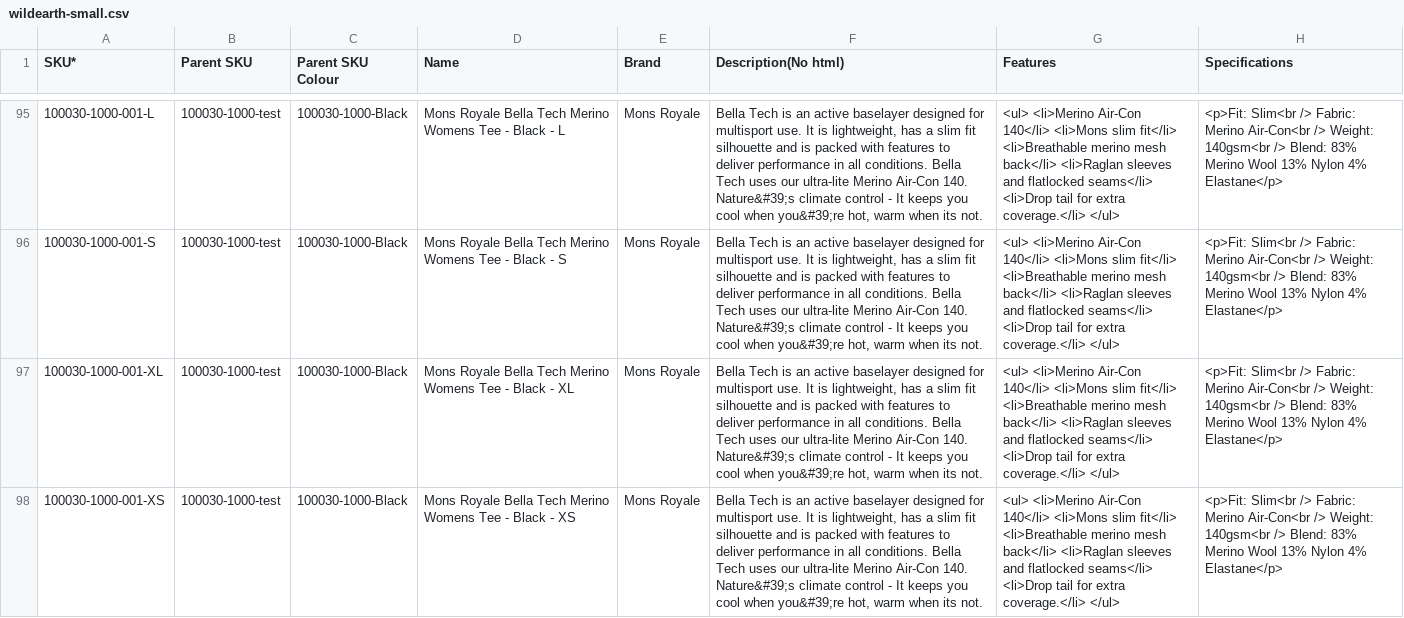
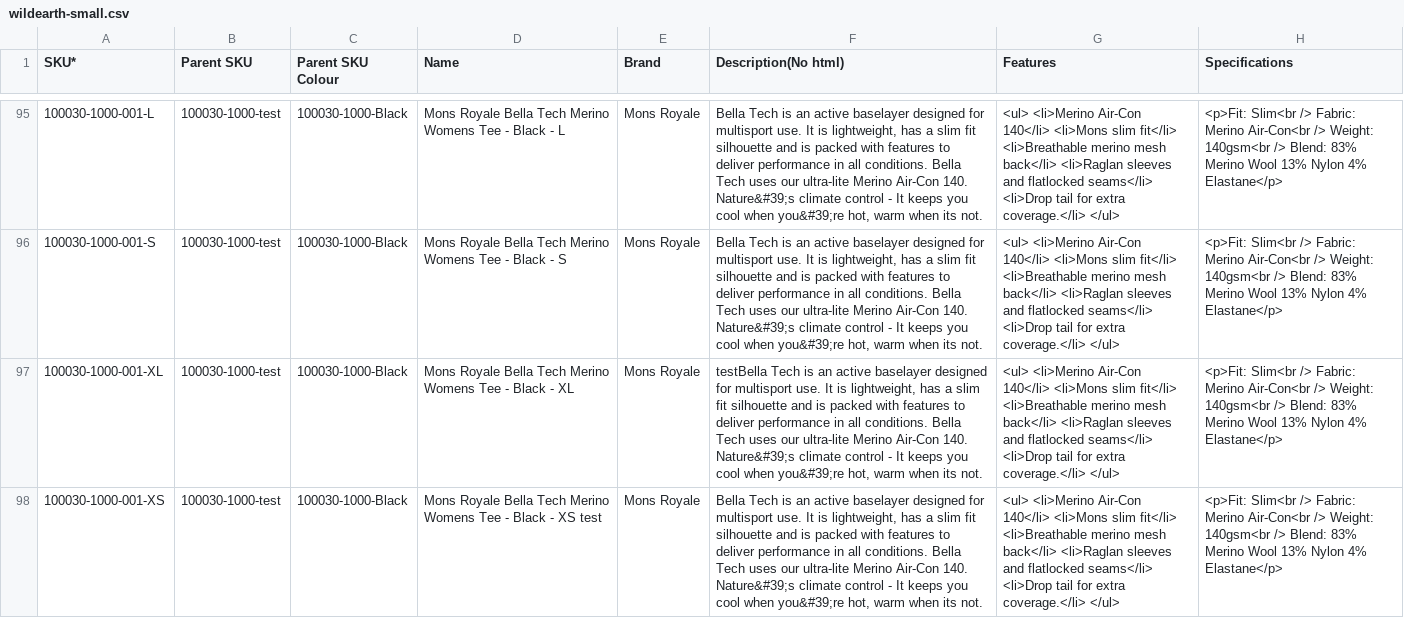
Before and after one commit to kenrazo/MyData, a CSV file: wildearth-small.csv, drawn as a sheet; only a part is shown, gaps mark what is left out; the diff names each change by its address in the sheet, - before the commit and + after, or states it on an @@ line.

Commit message:
Update wildearth-small.csv

```diff
--- a/wildearth-small.csv
+++ b/wildearth-small.csv
-F97 (Description(No html)): Bella Tech is…
+F97 (Description(No html)): testBella Tech is…
-D98 (Name): …- XS
+D98 (Name): …- XS test
```
